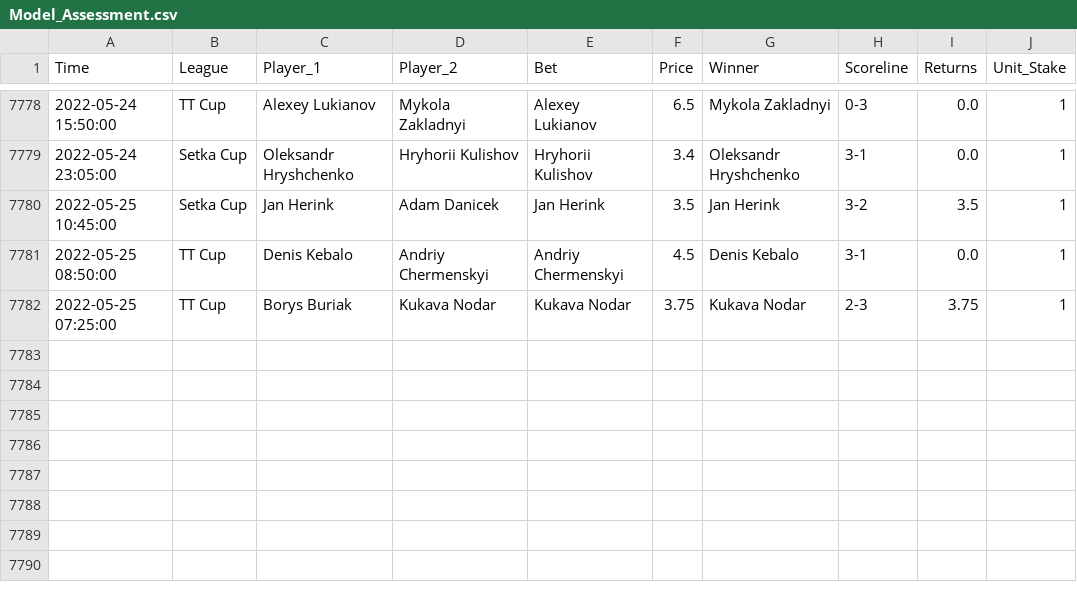
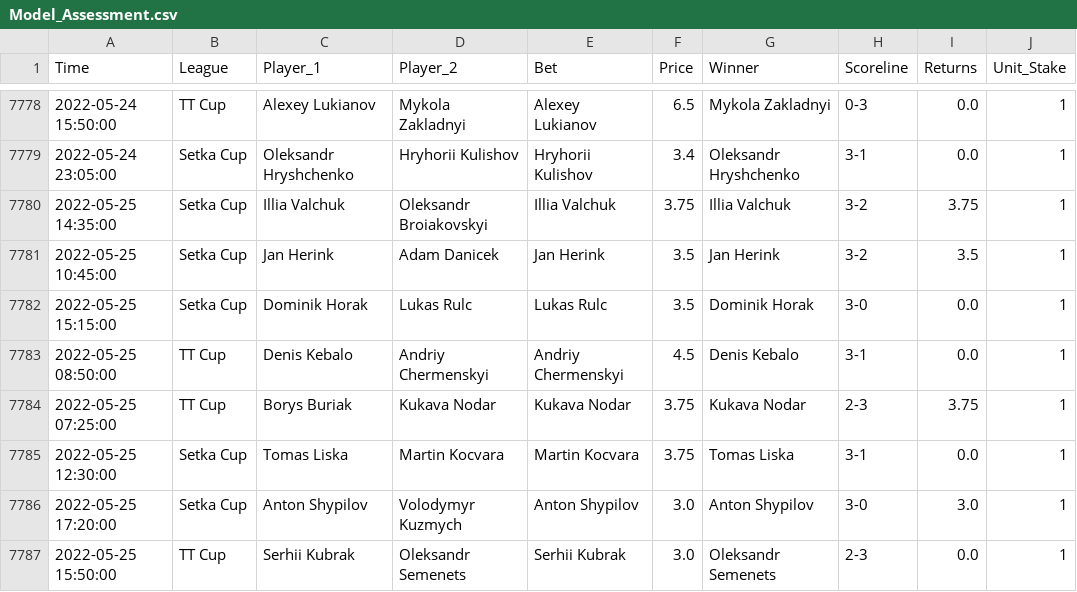
Before and after one commit to tomfothergill/tabletennis, a CSV file: Model_Assessment.csv, drawn as a sheet; only a part is shown, gaps mark what is left out; the diff names each change by its address in the sheet, - before the commit and + after, or states it on an @@ line.

Commit message:
committing files

```diff
--- a/Model_Assessment.csv
+++ b/Model_Assessment.csv
+row 7780: 2022-05-25 14:35:00 | Setka Cup | Illia Valchuk | Oleksandr Broiakovskyi | Illia Valchuk | 3.75 | Illia Valchuk | 3-2 | 3.75 | 1
+row 7782: 2022-05-25 15:15:00 | Setka Cup | Dominik Horak | Lukas Rulc | Lukas Rulc | 3.5 | Dominik Horak | 3-0 | 0.0 | 1
+row 7785: 2022-05-25 12:30:00 | Setka Cup | Tomas Liska | Martin Kocvara | Martin Kocvara | 3.75 | Tomas Liska | 3-1 | 0.0 | 1
+row 7786: 2022-05-25 17:20:00 | Setka Cup | Anton Shypilov | Volodymyr Kuzmych | Anton Shypilov | 3.0 | Anton Shypilov | 3-0 | 3.0 | 1
+row 7787: 2022-05-25 15:50:00 | TT Cup | Serhii Kubrak | Oleksandr Semenets | Serhii Kubrak | 3.0 | Oleksandr Semenets | 2-3 | 0.0 | 1
```
